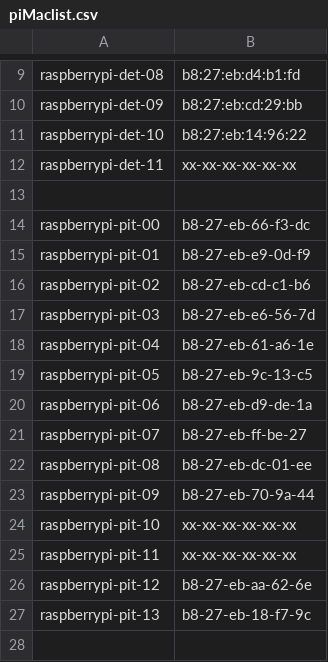
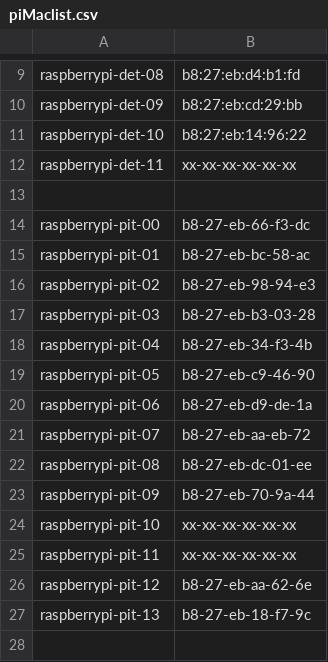
Before and after one commit to Azure/IoT-Pi-Day, a CSV file: Setting up the Raspberry Pi/MSFT Networking/piMaclist.csv, drawn as a sheet; only a part is shown, gaps mark what is left out.

Commit message:
Update piMaclist.csv

```diff
--- a/Setting up the Raspberry Pi/MSFT Networking/piMaclist.csv
+++ b/Setting up the Raspberry Pi/MSFT Networking/piMaclist.csv
@@ -14,9 +14,9 @@ raspberrypi-det-11,xx-xx-xx-xx-xx-xx
 raspberrypi-pit-00,b8-27-eb-66-f3-dc
-raspberrypi-pit-01,b8-27-eb-e9-0d-f9
-raspberrypi-pit-02,b8-27-eb-cd-c1-b6
-raspberrypi-pit-03,b8-27-eb-e6-56-7d
-raspberrypi-pit-04,b8-27-eb-61-a6-1e
-raspberrypi-pit-05,b8-27-eb-9c-13-c5
+raspberrypi-pit-01,b8-27-eb-bc-58-ac
+raspberrypi-pit-02,b8-27-eb-98-94-e3
+raspberrypi-pit-03,b8-27-eb-b3-03-28
+raspberrypi-pit-04,b8-27-eb-34-f3-4b
+raspberrypi-pit-05,b8-27-eb-c9-46-90
 raspberrypi-pit-06,b8-27-eb-d9-de-1a
-raspberrypi-pit-07,b8-27-eb-ff-be-27
+raspberrypi-pit-07,b8-27-eb-aa-eb-72
 raspberrypi-pit-08,b8-27-eb-dc-01-ee
```
